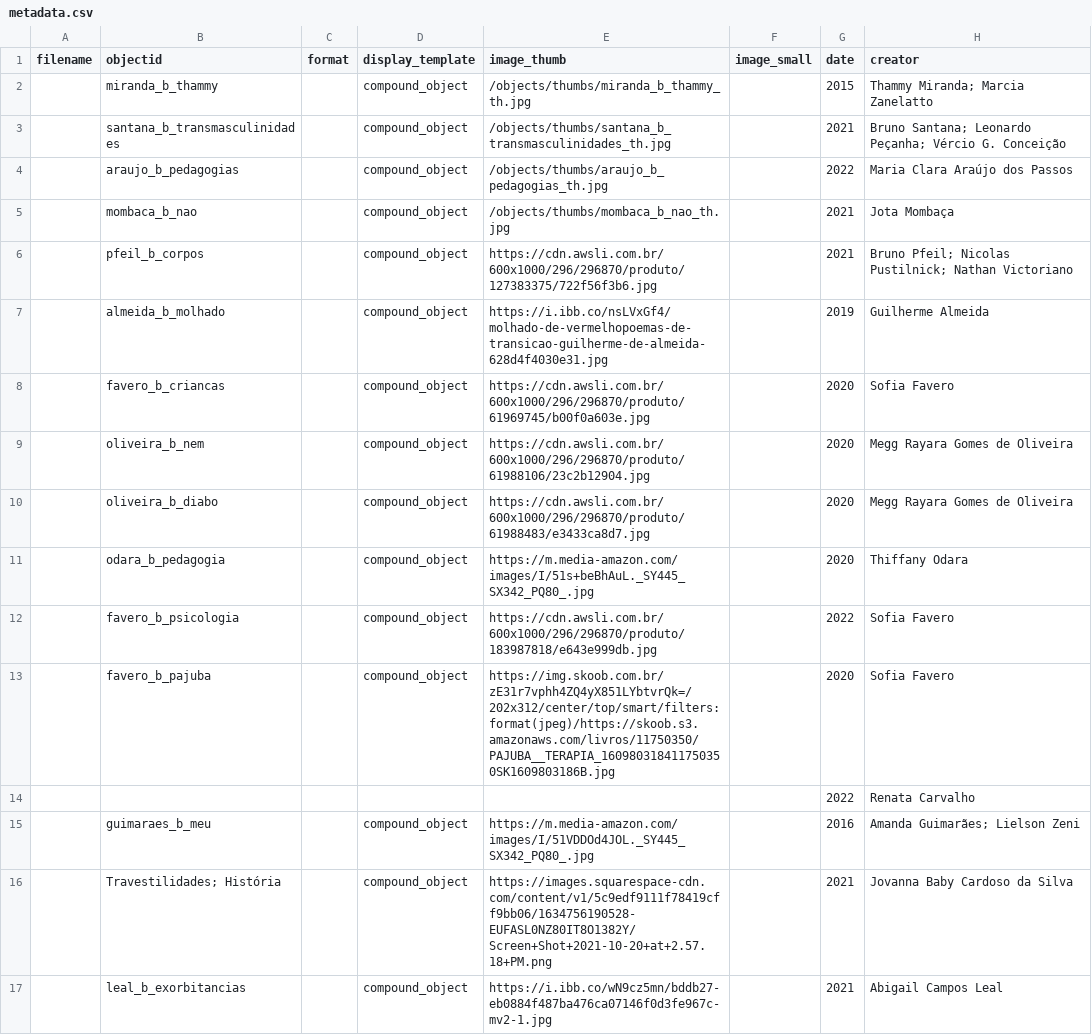
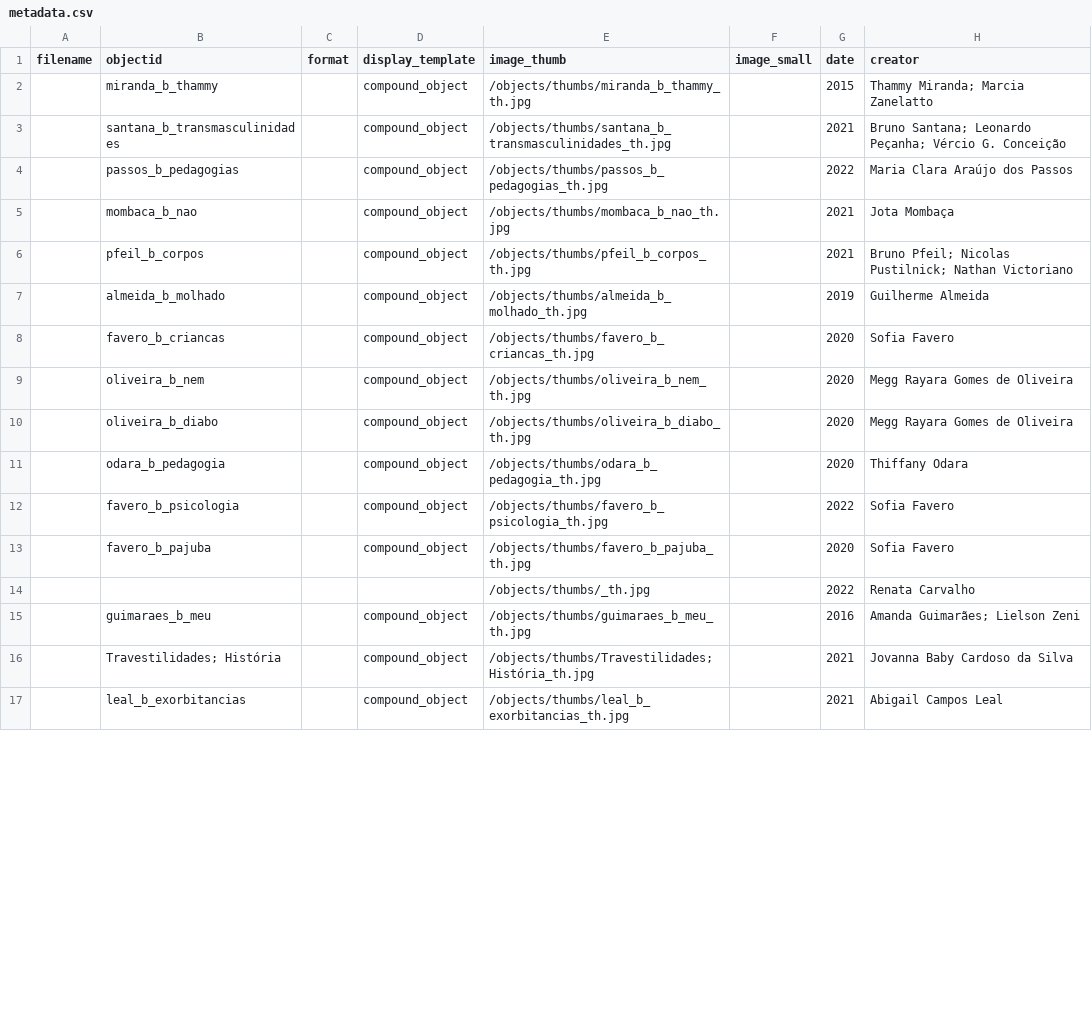
Before and after one commit to kam535/biblitrans, a CSV file: _data/metadata.csv, drawn as a sheet; only a part is shown; the diff covers the shown part only; the diff names each change by its address in the sheet, - before the commit and + after, or states it on an @@ line.

```diff
--- a/_data/metadata.csv
+++ b/_data/metadata.csv
-B4 (objectid): araujo_b_pedagogias
+B4 (objectid): passos_b_pedagogias
-E4 (image_thumb): /objects/thumbs/araujo_b_pedagogias_th.jpg
+E4 (image_thumb): /objects/thumbs/passos_b_pedagogias_th.jpg
-E6 (image_thumb): https://cdn.awsli.com.br/600x1000/296/296870/produto/127383375/722f56f3b6.jpg
+E6 (image_thumb): /objects/thumbs/pfeil_b_corpos_th.jpg
-E7 (image_thumb): https://i.ibb.co/nsLVxGf4/molhado-de-vermelhopoemas-de-transicao-guilherme-de-almeida-628d4f4030e31.jpg
+E7 (image_thumb): /objects/thumbs/almeida_b_molhado_th.jpg
-E8 (image_thumb): https://cdn.awsli.com.br/600x1000/296/296870/produto/61969745/b00f0a603e.jpg
+E8 (image_thumb): /objects/thumbs/favero_b_criancas_th.jpg
-E9 (image_thumb): https://cdn.awsli.com.br/600x1000/296/296870/produto/61988106/23c2b12904.jpg
+E9 (image_thumb): /objects/thumbs/oliveira_b_nem_th.jpg
-E10 (image_thumb): https://cdn.awsli.com.br/600x1000/296/296870/produto/61988483/e3433ca8d7.jpg
+E10 (image_thumb): /objects/thumbs/oliveira_b_diabo_th.jpg
-E11 (image_thumb): https://m.media-amazon.com/images/I/51s+beBhAuL._SY445_SX342_PQ80_.jpg
+E11 (image_thumb): /objects/thumbs/odara_b_pedagogia_th.jpg
-E12 (image_thumb): https://cdn.awsli.com.br/600x1000/296/296870/produto/183987818/e643e999db.jpg
+E12 (image_thumb): /objects/thumbs/favero_b_psicologia_th.jpg
-E13 (image_thumb): https://img.skoob.com.br/zE31r7vphh4ZQ4yX851LYbtvrQk=/202x312/center/top/smart/filters:format(jpeg)/https://skoob.s3.amazonaws.com/livros/11750350/PAJUBA__TERAPIA_160980318411750350SK1609803186B.jpg
+E13 (image_thumb): /objects/thumbs/favero_b_pajuba_th.jpg
-E14 (image_thumb): (empty)
+E14 (image_thumb): /objects/thumbs/_th.jpg
-E15 (image_thumb): https://m.media-amazon.com/images/I/51VDDOd4JOL._SY445_SX342_PQ80_.jpg
+E15 (image_thumb): /objects/thumbs/guimaraes_b_meu_th.jpg
-E16 (image_thumb): https://images.squarespace-cdn.com/content/v1/5c9edf9111f78419cff9bb06/1634756190528-EUFASL0NZ80IT8O1382Y/Screen+Shot+2021-10-20+at+2.57.18+PM.png
+E16 (image_thumb): /objects/thumbs/Travestilidades; História_th.jpg
-E17 (image_thumb): https://i.ibb.co/wN9cz5mn/bddb27-eb0884f487ba476ca07146f0d3fe967c-mv2-1.jpg
+E17 (image_thumb): /objects/thumbs/leal_b_exorbitancias_th.jpg
```
Also changed, not shown: 41 edited cells elsewhere in this file, 18 other files.
